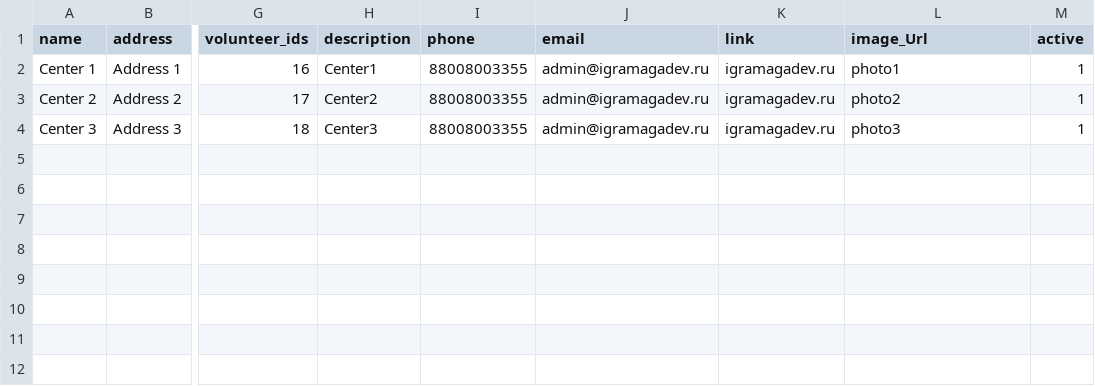
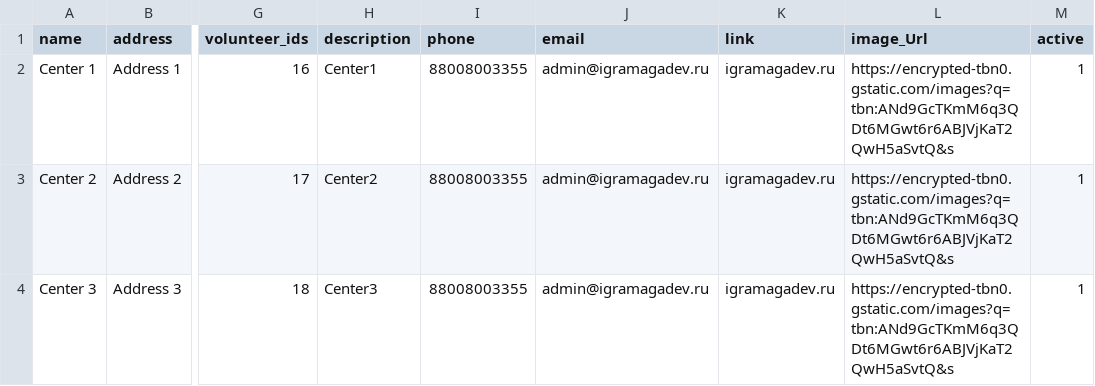
Before and after one commit to anepretimovdiasoft/Android-Bootcamp-2025-Backend, a CSV file: src/main/resources/db.changelog/data/csv/2025-01-31--0001-centers-data.csv, drawn as a sheet; only a part is shown, gaps mark what is left out; the diff names each change by its address in the sheet, - before the commit and + after, or states it on an @@ line.

```diff
--- a/src/main/resources/db.changelog/data/csv/2025-01-31--0001-centers-data.csv
+++ b/src/main/resources/db.changelog/data/csv/2025-01-31--0001-centers-data.csv
-L2 (image_Url): photo1
+L2 (image_Url): https://encrypted-tbn0.gstatic.com/images?q=tbn:ANd9GcTKmM6q3QDt6MGwt6r6ABJVjKaT2QwH5aSvtQ&s
-L3 (image_Url): photo2
+L3 (image_Url): https://encrypted-tbn0.gstatic.com/images?q=tbn:ANd9GcTKmM6q3QDt6MGwt6r6ABJVjKaT2QwH5aSvtQ&s
-L4 (image_Url): photo3
+L4 (image_Url): https://encrypted-tbn0.gstatic.com/images?q=tbn:ANd9GcTKmM6q3QDt6MGwt6r6ABJVjKaT2QwH5aSvtQ&s
```
Also changed, not shown: src/main/resources/db.changelog/data/csv/2025-02-07--0001-credentials-data.csv, src/main/resources/db.changelog/data/csv/2025-02-07--0001-profiles-data.csv, 31 other files.
